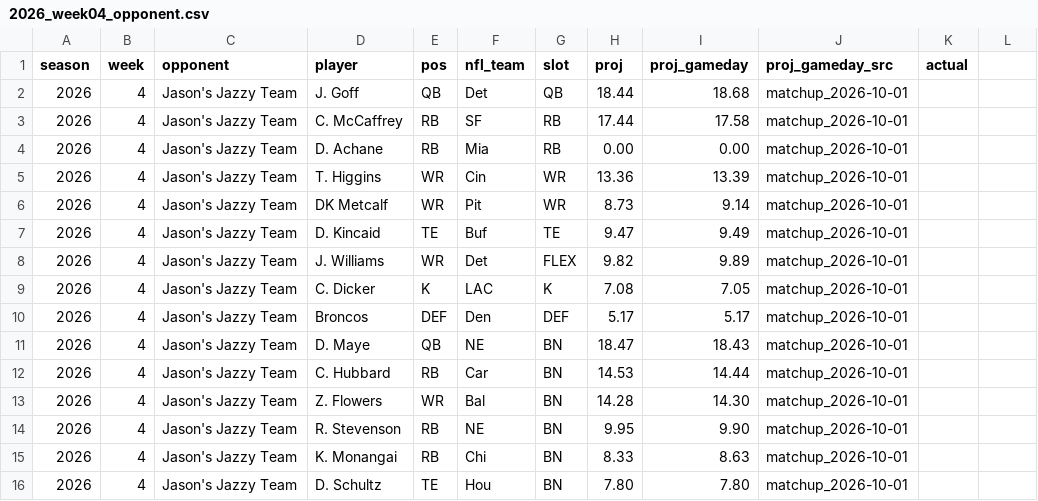
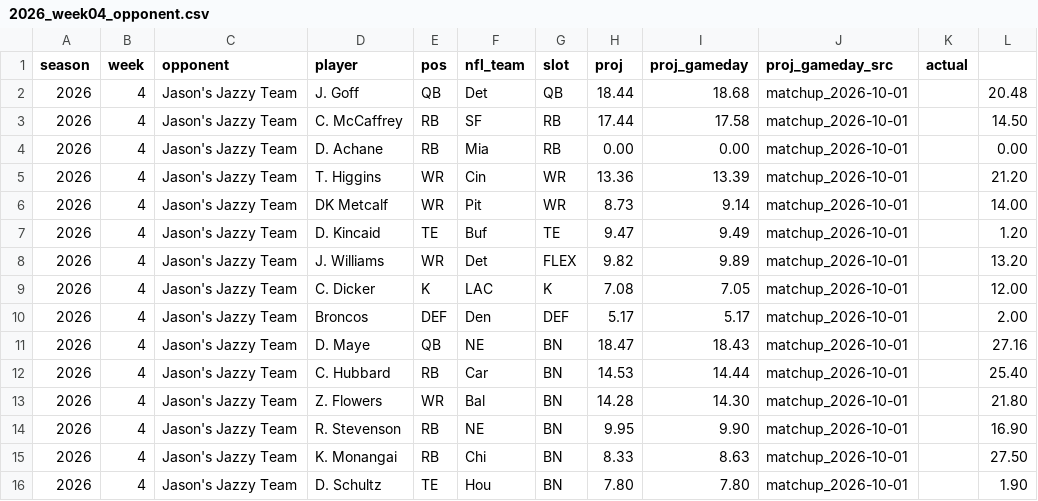
Before and after one commit to jasongrahn/ffpicker, a CSV file: data/weekly/2026_week04_opponent.csv, drawn as a sheet.

```diff
--- a/data/weekly/2026_week04_opponent.csv
+++ b/data/weekly/2026_week04_opponent.csv
@@ -1,16 +1,16 @@
 season,week,opponent,player,pos,nfl_team,slot,proj,proj_gameday,proj_gameday_src,actual
-2026,4,Jason's Jazzy Team,J. Goff,QB,Det,QB,18.44,18.68,matchup_2026-10-01,
-2026,4,Jason's Jazzy Team,C. McCaffrey,RB,SF,RB,17.44,17.58,matchup_2026-10-01,
-2026,4,Jason's Jazzy Team,D. Achane,RB,Mia,RB,0.00,0.00,matchup_2026-10-01,
-2026,4,Jason's Jazzy Team,T. Higgins,WR,Cin,WR,13.36,13.39,matchup_2026-10-01,
-2026,4,Jason's Jazzy Team,DK Metcalf,WR,Pit,WR,8.73,9.14,matchup_2026-10-01,
-2026,4,Jason's Jazzy Team,D. Kincaid,TE,Buf,TE,9.47,9.49,matchup_2026-10-01,
-2026,4,Jason's Jazzy Team,J. Williams,WR,Det,FLEX,9.82,9.89,matchup_2026-10-01,
-2026,4,Jason's Jazzy Team,C. Dicker,K,LAC,K,7.08,7.05,matchup_2026-10-01,
-2026,4,Jason's Jazzy Team,Broncos,DEF,Den,DEF,5.17,5.17,matchup_2026-10-01,
-2026,4,Jason's Jazzy Team,D. Maye,QB,NE,BN,18.47,18.43,matchup_2026-10-01,
-2026,4,Jason's Jazzy Team,C. Hubbard,RB,Car,BN,14.53,14.44,matchup_2026-10-01,
-2026,4,Jason's Jazzy Team,Z. Flowers,WR,Bal,BN,14.28,14.30,matchup_2026-10-01,
-2026,4,Jason's Jazzy Team,R. Stevenson,RB,NE,BN,9.95,9.90,matchup_2026-10-01,
-2026,4,Jason's Jazzy Team,K. Monangai,RB,Chi,BN,8.33,8.63,matchup_2026-10-01,
-2026,4,Jason's Jazzy Team,D. Schultz,TE,Hou,BN,7.80,7.80,matchup_2026-10-01,
+2026,4,Jason's Jazzy Team,J. Goff,QB,Det,QB,18.44,18.68,matchup_2026-10-01,,20.48
+2026,4,Jason's Jazzy Team,C. McCaffrey,RB,SF,RB,17.44,17.58,matchup_2026-10-01,,14.50
+2026,4,Jason's Jazzy Team,D. Achane,RB,Mia,RB,0.00,0.00,matchup_2026-10-01,,0.00
+2026,4,Jason's Jazzy Team,T. Higgins,WR,Cin,WR,13.36,13.39,matchup_2026-10-01,,21.20
+2026,4,Jason's Jazzy Team,DK Metcalf,WR,Pit,WR,8.73,9.14,matchup_2026-10-01,,14.00
+2026,4,Jason's Jazzy Team,D. Kincaid,TE,Buf,TE,9.47,9.49,matchup_2026-10-01,,1.20
+2026,4,Jason's Jazzy Team,J. Williams,WR,Det,FLEX,9.82,9.89,matchup_2026-10-01,,13.20
+2026,4,Jason's Jazzy Team,C. Dicker,K,LAC,K,7.08,7.05,matchup_2026-10-01,,12.00
+2026,4,Jason's Jazzy Team,Broncos,DEF,Den,DEF,5.17,5.17,matchup_2026-10-01,,2.00
+2026,4,Jason's Jazzy Team,D. Maye,QB,NE,BN,18.47,18.43,matchup_2026-10-01,,27.16
+2026,4,Jason's Jazzy Team,C. Hubbard,RB,Car,BN,14.53,14.44,matchup_2026-10-01,,25.40
+2026,4,Jason's Jazzy Team,Z. Flowers,WR,Bal,BN,14.28,14.30,matchup_2026-10-01,,21.80
+2026,4,Jason's Jazzy Team,R. Stevenson,RB,NE,BN,9.95,9.90,matchup_2026-10-01,,16.90
+2026,4,Jason's Jazzy Team,K. Monangai,RB,Chi,BN,8.33,8.63,matchup_2026-10-01,,27.50
+2026,4,Jason's Jazzy Team,D. Schultz,TE,Hou,BN,7.80,7.80,matchup_2026-10-01,,1.90
```
Also changed, not shown: data/weekly/2026_week04_myteam.csv, 2 other files.
